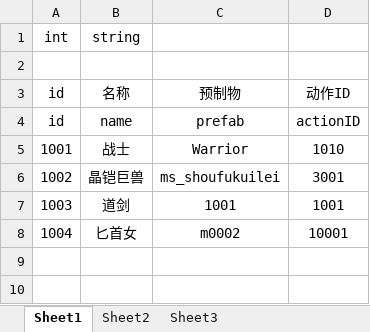
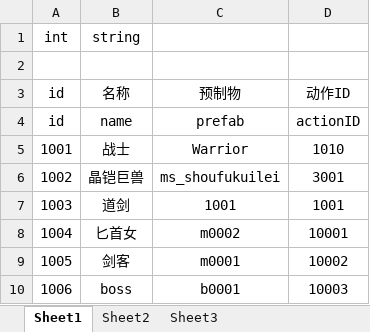
Before and after one commit to lllllgb/ActDemo, an Excel workbook: Client/配置表/excels/UnitBase.xlsx, sheet Sheet1, drawn as a sheet; values as stored, in another font and other column widths than the file's, no borders; the diff names each change by its address in the sheet, - before the commit and + after, or states it on an @@ line.

```diff
--- a/Client/配置表/excels/UnitBase.xlsx (sheet Sheet1)
+++ b/Client/配置表/excels/UnitBase.xlsx (sheet Sheet1)
+row 9: 1005 | 剑客 | m0001 | 10002
+row 10: 1006 | boss | b0001 | 10003
```
Also changed, not shown: 28 other files.
